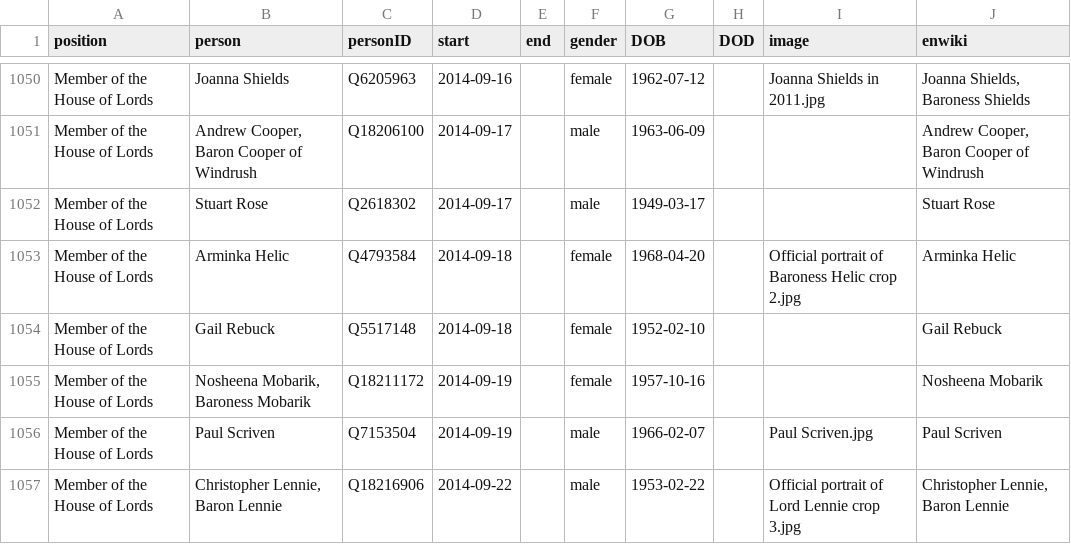
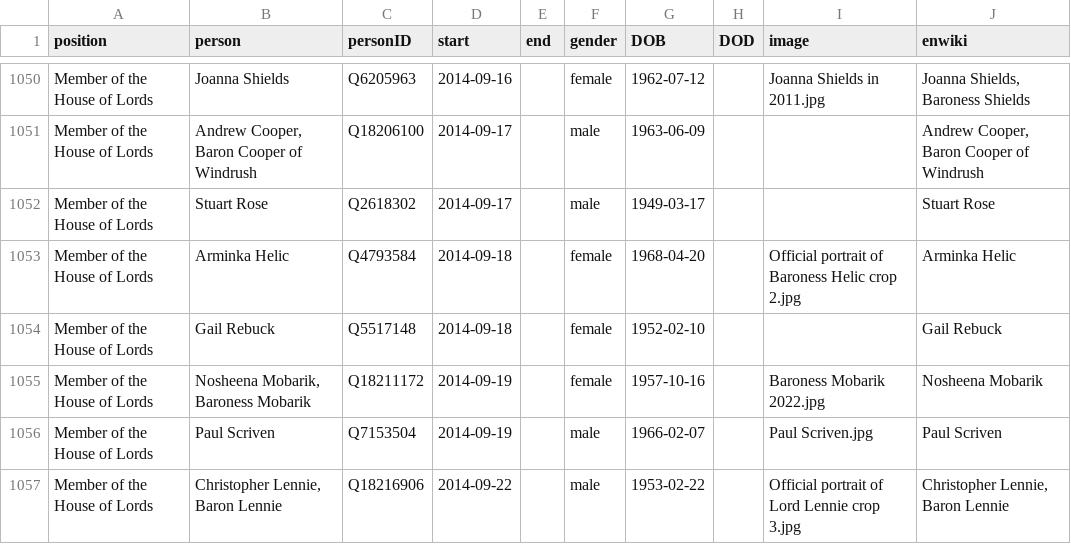
Before and after one commit to every-politician-scrapers/united-kingdom-cabinet, a CSV file: html/legislators.csv, drawn as a sheet; only a part is shown, gaps mark what is left out.

Commit message:
PCB update

```diff
--- a/html/legislators.csv
+++ b/html/legislators.csv
@@ -1054,3 +1054,3 @@ Member of the House of Lords,Arminka Helic,Q4793584,2014-09-18,,female,1968-04-2
 Member of the House of Lords,Gail Rebuck,Q5517148,2014-09-18,,female,1952-02-10,,,Gail Rebuck
-Member of the House of Lords,"Nosheena Mobarik, Baroness Mobarik",Q18211172,2014-09-19,,female,1957-10-16,,,Nosheena Mobarik
+Member of the House of Lords,"Nosheena Mobarik, Baroness Mobarik",Q18211172,2014-09-19,,female,1957-10-16,,Baroness Mobarik 2022.jpg,Nosheena Mobarik
 Member of the House of Lords,Paul Scriven,Q7153504,2014-09-19,,male,1966-02-07,,Paul Scriven.jpg,Paul Scriven
```
